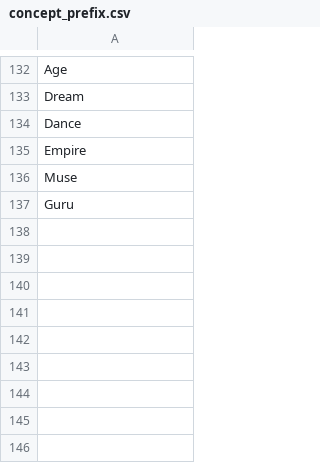
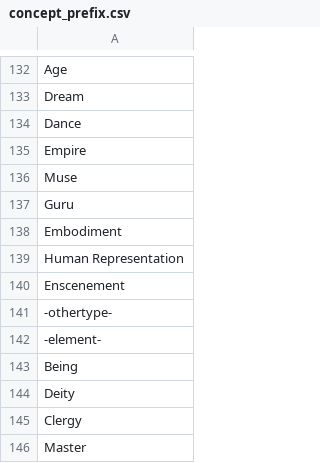
Before and after one commit to AIrjen/OneButtonPrompt, a CSV file: csvfiles/concept_prefix.csv, drawn as a sheet; only a part is shown, gaps mark what is left out.

```diff
--- a/csvfiles/concept_prefix.csv
+++ b/csvfiles/concept_prefix.csv
@@ -137 +137,10 @@ Muse
 Guru
+Embodiment
+Human Representation
+Enscenement
+-othertype-
+-element-
+Being
+Deity
+Clergy
+Master
```
Also changed, not shown: csvfiles/charactertypes.csv, csvfiles/concept_suffix.csv, 3 other files.
